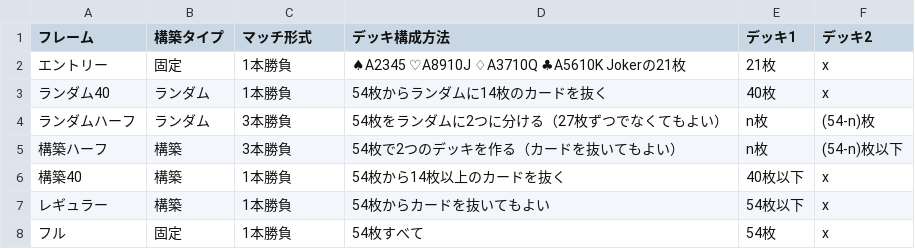
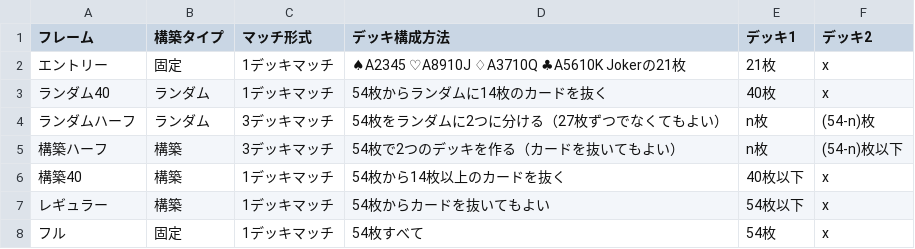
Before and after one commit to BlackPoker/BlackPoker, a CSV file: source/match-regulations/frame.csv, drawn as a sheet.

Commit message:
[BUG] 1デッキマッチと1勝負の表記が混在 Fixes #176
1本勝負を1デッキマッチに修正

```diff
--- a/source/match-regulations/frame.csv
+++ b/source/match-regulations/frame.csv
@@ -1,8 +1,8 @@
 "フレーム",構築タイプ,マッチ形式,デッキ構成方法,デッキ1,デッキ2
-"エントリー",固定,1本勝負,♠A2345 ♡A8910J ♢A3710Q ♣A5610K Jokerの21枚,21枚,x
-"ランダム40",ランダム,1本勝負,54枚からランダムに14枚のカードを抜く,40枚,x
-"ランダムハーフ",ランダム,3本勝負,54枚をランダムに2つに分ける（27枚ずつでなくてもよい）,n枚,(54-n)枚
-"構築ハーフ",構築,3本勝負,54枚で2つのデッキを作る（カードを抜いてもよい）,n枚,(54-n)枚以下
-"構築40",構築,1本勝負,54枚から14枚以上のカードを抜く,40枚以下,x
-"レギュラー",構築,1本勝負,54枚からカードを抜いてもよい,54枚以下,x
-"フル",固定,1本勝負,54枚すべて,54枚,x
+"エントリー",固定,1デッキマッチ,♠A2345 ♡A8910J ♢A3710Q ♣A5610K Jokerの21枚,21枚,x
+"ランダム40",ランダム,1デッキマッチ,54枚からランダムに14枚のカードを抜く,40枚,x
+"ランダムハーフ",ランダム,3デッキマッチ,54枚をランダムに2つに分ける（27枚ずつでなくてもよい）,n枚,(54-n)枚
+"構築ハーフ",構築,3デッキマッチ,54枚で2つのデッキを作る（カードを抜いてもよい）,n枚,(54-n)枚以下
+"構築40",構築,1デッキマッチ,54枚から14枚以上のカードを抜く,40枚以下,x
+"レギュラー",構築,1デッキマッチ,54枚からカードを抜いてもよい,54枚以下,x
+"フル",固定,1デッキマッチ,54枚すべて,54枚,x
```
Also changed, not shown: 1 other file.
